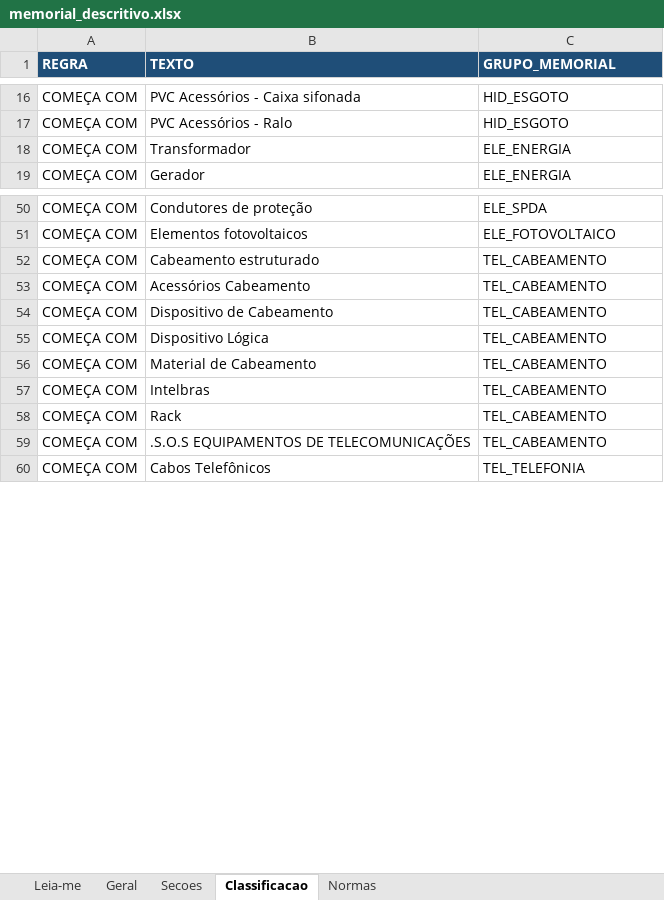
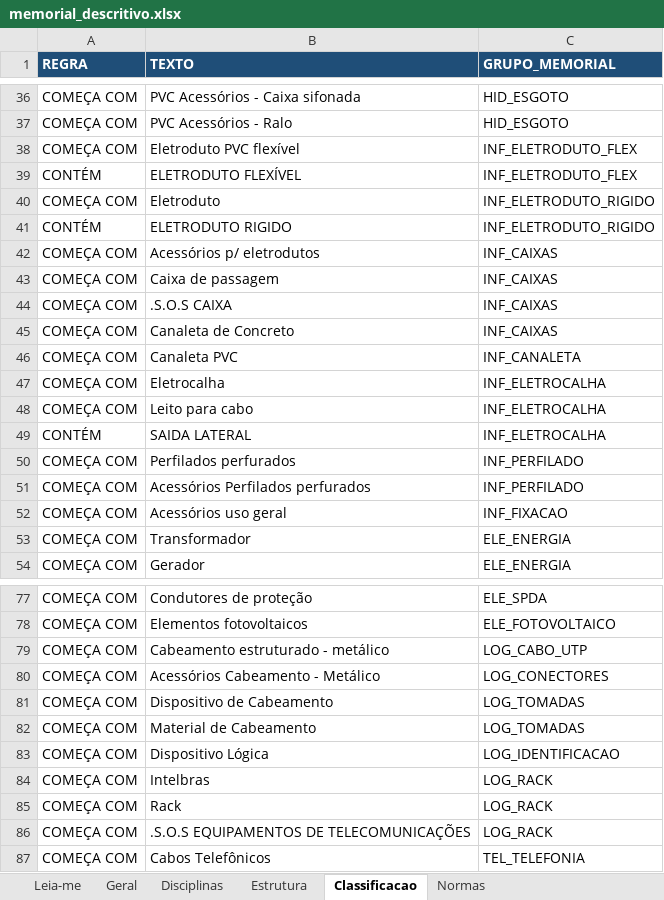
Before and after one commit to rodioegiufao/3Datt, an Excel workbook: 3D/memorial_descritivo.xlsx, sheet Classificacao, drawn as a sheet; only a part is shown, gaps mark what is left out; values as stored, in another font and other column widths than the file's, no borders; removed rows and columns are numbered as before the commit, all else as after; the diff covers the shown part only; the diff names each change by its address in the sheet, - before the commit and + after, or states it on an @@ line.

```diff
--- a/3D/memorial_descritivo.xlsx (sheet Classificacao)
+++ b/3D/memorial_descritivo.xlsx (sheet Classificacao)
-sheet tab: Secoes
+sheet tab: Disciplinas
+sheet tab: Estrutura
+row 38: COMEÇA COM | Eletroduto PVC flexível | INF_ELETRODUTO_FLEX
+row 39: CONTÉM | ELETRODUTO FLEXÍVEL | INF_ELETRODUTO_FLEX
+row 40: COMEÇA COM | Eletroduto | INF_ELETRODUTO_RIGIDO
+row 41: CONTÉM | ELETRODUTO RIGIDO | INF_ELETRODUTO_RIGIDO
+row 42: COMEÇA COM | Acessórios p/ eletrodutos | INF_CAIXAS
+row 43: COMEÇA COM | Caixa de passagem | INF_CAIXAS
+row 44: COMEÇA COM | .S.O.S CAIXA | INF_CAIXAS
+row 45: COMEÇA COM | Canaleta de Concreto | INF_CAIXAS
+row 46: COMEÇA COM | Canaleta PVC | INF_CANALETA
+row 47: COMEÇA COM | Eletrocalha | INF_ELETROCALHA
+row 48: COMEÇA COM | Leito para cabo | INF_ELETROCALHA
+row 49: CONTÉM | SAIDA LATERAL | INF_ELETROCALHA
+row 50: COMEÇA COM | Perfilados perfurados | INF_PERFILADO
+row 51: COMEÇA COM | Acessórios Perfilados perfurados | INF_PERFILADO
+row 52: COMEÇA COM | Acessórios uso geral | INF_FIXACAO
-B79 (TEXTO): Cabeamento estruturado
+B79 (TEXTO): Cabeamento estruturado - metálico
-C79 (GRUPO_MEMORIAL): TEL_CABEAMENTO
+C79 (GRUPO_MEMORIAL): LOG_CABO_UTP
-B80 (TEXTO): Acessórios Cabeamento
+B80 (TEXTO): Acessórios Cabeamento - Metálico
-C80 (GRUPO_MEMORIAL): TEL_CABEAMENTO
+C80 (GRUPO_MEMORIAL): LOG_CONECTORES
-C81 (GRUPO_MEMORIAL): TEL_CABEAMENTO
+C81 (GRUPO_MEMORIAL): LOG_TOMADAS
+row 82: COMEÇA COM | Material de Cabeamento | LOG_TOMADAS
-C83 (GRUPO_MEMORIAL): TEL_CABEAMENTO
+C83 (GRUPO_MEMORIAL): LOG_IDENTIFICACAO
-row 56: COMEÇA COM | Material de Cabeamento | TEL_CABEAMENTO
-C84:C86 (GRUPO_MEMORIAL): TEL_CABEAMENTO
+C84:C86 (GRUPO_MEMORIAL): LOG_RACK
```
Also changed, not shown: 23 added rows, 15 removed rows, 2 moved rows and 9 edited cells elsewhere in this sheet, sheet Disciplinas, sheet Normas, sheet Leia-me, sheet Geral, 5 other files.
